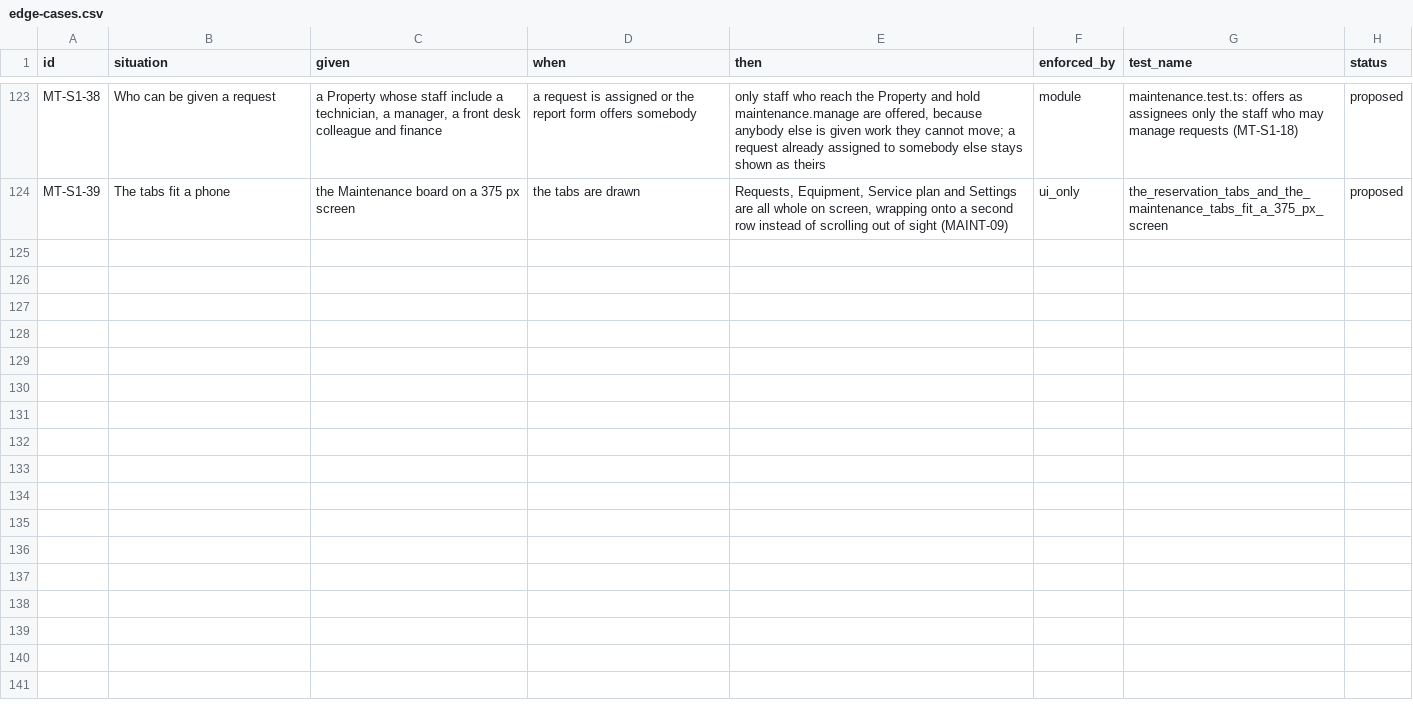
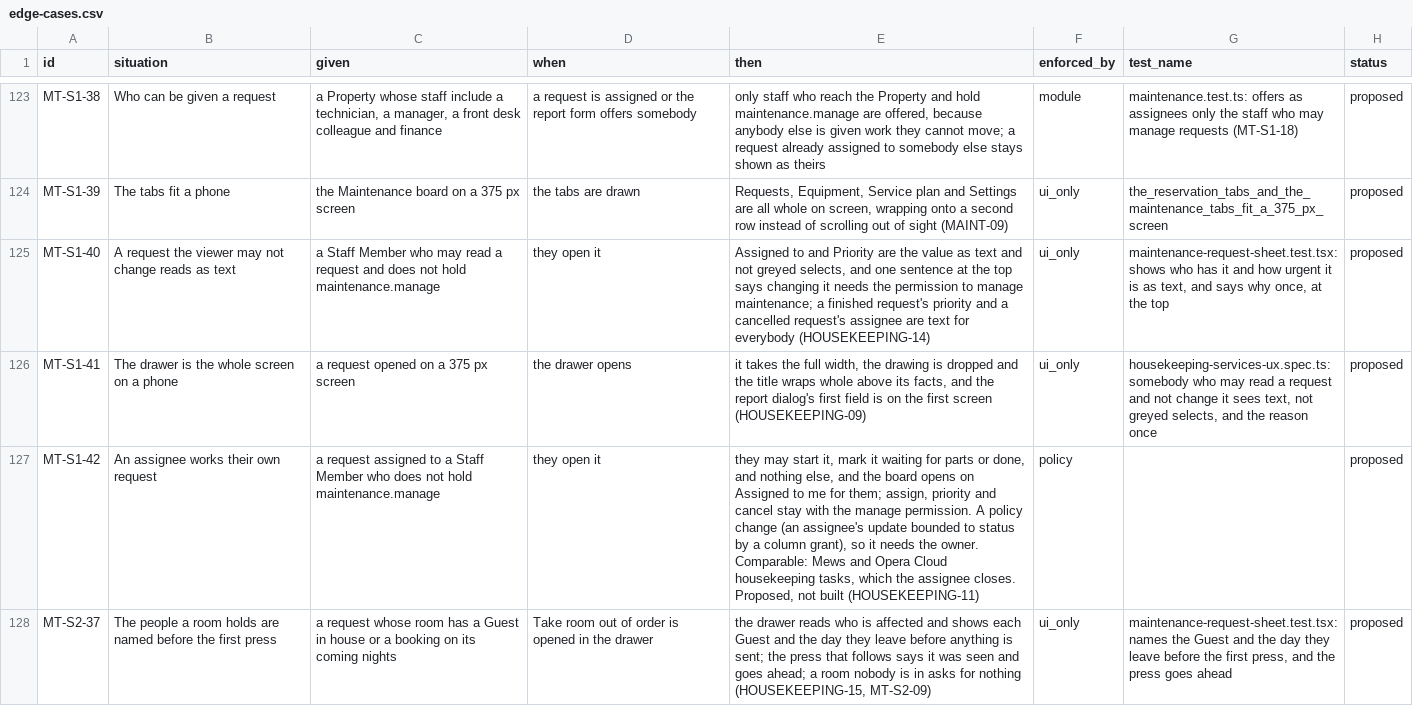
Before and after one commit to prizic/ranza, a CSV file: docs/features/maintenance/edge-cases.csv, drawn as a sheet; only a part is shown, gaps mark what is left out; the diff names each change by its address in the sheet, - before the commit and + after, or states it on an @@ line.

```diff
--- a/docs/features/maintenance/edge-cases.csv
+++ b/docs/features/maintenance/edge-cases.csv
+row 125: MT-S1-40 | A request the viewer may not change reads as text | a Staff Member who may read a request and does not hold maintenance.manage | they open it | Assigned to and Priority are the value as text and not greyed selects, and one sentence at the top says changing it needs the permission to manage maintenance; a finished request's priority and a cancelled request's assignee are text for everybody (HOUSEKEEPING-14) | ui_only | maintenance-request-sheet.test.tsx: shows who has it and how urgent it is as text, and says why once, at the top | proposed
+row 126: MT-S1-41 | The drawer is the whole screen on a phone | a request opened on a 375 px screen | the drawer opens | it takes the full width, the drawing is dropped and the title wraps whole above its facts, and the report dialog's first field is on the first screen (HOUSEKEEPING-09) | ui_only | housekeeping-services-ux.spec.ts: somebody who may read a request and not change it sees text, not greyed selects, and the reason once | proposed
+row 127: MT-S1-42 | An assignee works their own request | a request assigned to a Staff Member who does not hold maintenance.manage | they open it | they may start it, mark it waiting for parts or done, and nothing else, and the board opens on Assigned to me for them; assign, priority and cancel stay with the manage permission. A policy change (an assignee's update bounded to status by a column grant), so it needs the owner. Comparable: Mews and Opera Cloud housekeeping tasks, which the assignee closes. Proposed, not built (HOUSEKEEPING-11) | policy |  | proposed
+row 128: MT-S2-37 | The people a room holds are named before the first press | a request whose room has a Guest in house or a booking on its coming nights | Take room out of order is opened in the drawer | the drawer reads who is affected and shows each Guest and the day they leave before anything is sent; the press that follows says it was seen and goes ahead; a room nobody is in asks for nothing (HOUSEKEEPING-15, MT-S2-09) | ui_only | maintenance-request-sheet.test.tsx: names the Guest and the day they leave before the first press, and the press goes ahead | proposed
```
Also changed, not shown: docs/features/guest-experience/edge-cases.csv, docs/features/housekeeping/edge-cases.csv, 3 other files.
